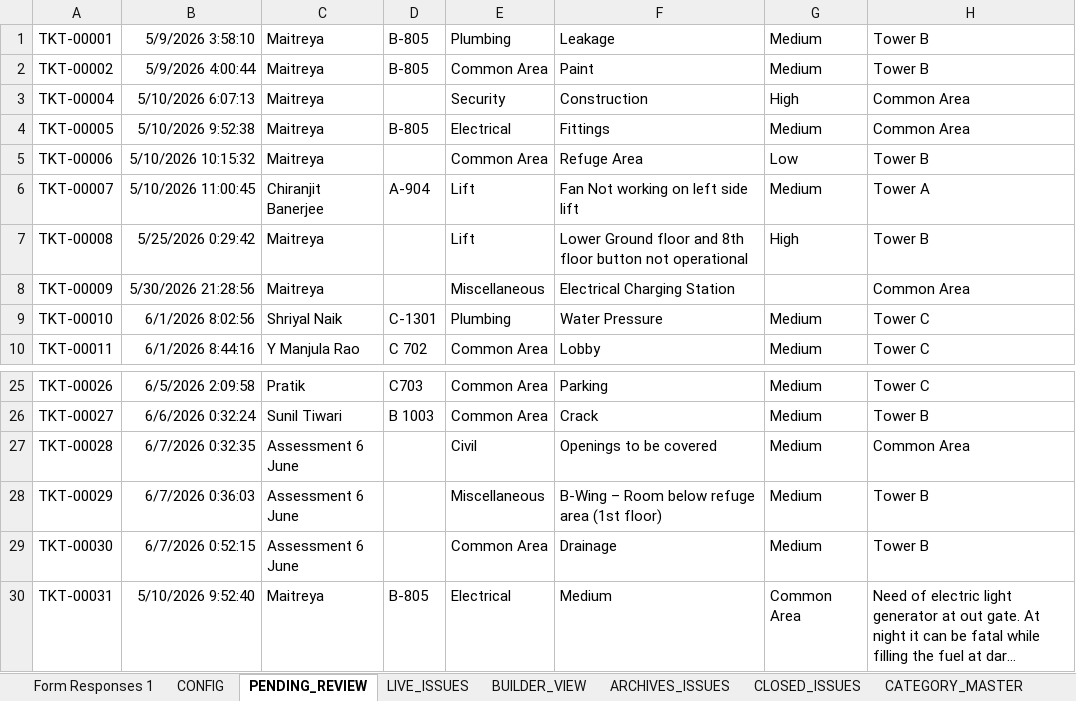
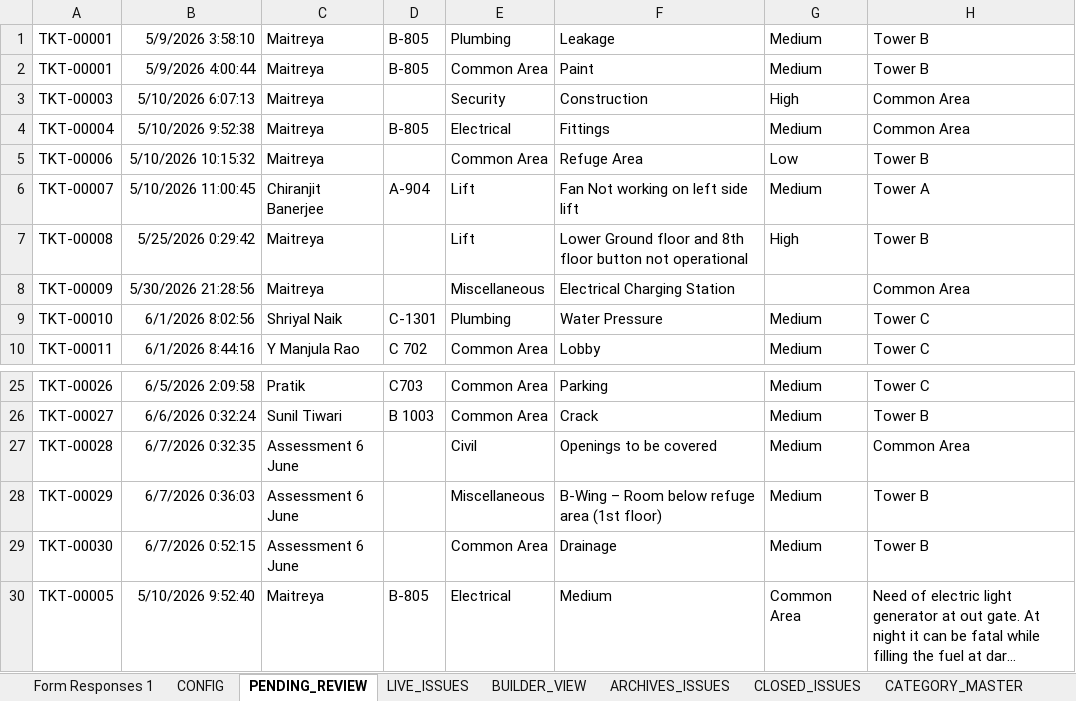
Before and after one commit to tadeskops/ta-issue-manager, an Excel workbook: backups/ta-issue-manager.xlsx, sheet PENDING_REVIEW, drawn as a sheet; only a part is shown, gaps mark what is left out; long unchanged cells end in …; values as stored, in another font and other column widths than the file's, no borders; charts and pictures not drawn; the diff names each change by its address in the sheet, - before the commit and + after, or states it on an @@ line.

Commit message:
backup: v8 2026-06-07 13:42 IST

```diff
--- a/backups/ta-issue-manager.xlsx (sheet PENDING_REVIEW)
+++ b/backups/ta-issue-manager.xlsx (sheet PENDING_REVIEW)
-A2: TKT-00002
+A2: TKT-00001
-A3: TKT-00004
+A3: TKT-00003
-A4: TKT-00005
+A4: TKT-00004
-A30: TKT-00031
+A30: TKT-00005
```
Also changed, not shown: sheet LIVE_ISSUES.
